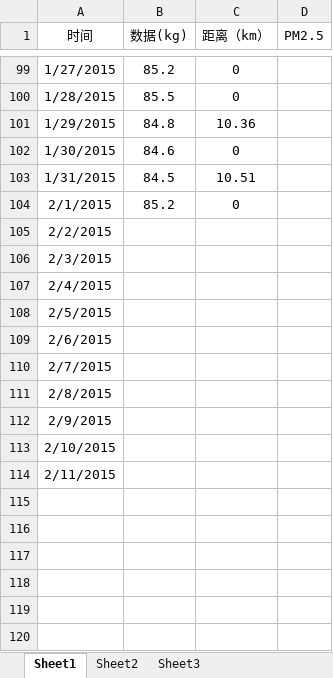
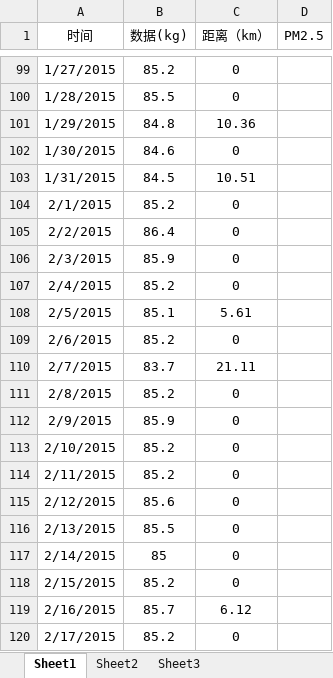
Before and after one commit to YoungBear/running, an Excel workbook: weight_data.xlsx, sheet Sheet1, drawn as a sheet; only a part is shown, gaps mark what is left out; values as stored, in another font and other column widths than the file's, no borders; charts and pictures not drawn; the diff names each change by its address in the sheet, - before the commit and + after, or states it on an @@ line.

Commit message:
update the data in February 17th

```diff
--- a/weight_data.xlsx (sheet Sheet1)
+++ b/weight_data.xlsx (sheet Sheet1)
-B105 (数据(kg)): (empty)
+B105 (数据(kg)): 86.4
-C105:C107 (距离（km）): (empty)
+C105:C107 (距离（km）): 0
-B106 (数据(kg)): (empty)
+B106 (数据(kg)): 85.9
-B107 (数据(kg)): (empty)
+B107 (数据(kg)): 85.2
-B108 (数据(kg)): (empty)
+B108 (数据(kg)): 85.1
-C108 (距离（km）): (empty)
+C108 (距离（km）): 5.61
-B109 (数据(kg)): (empty)
+B109 (数据(kg)): 85.2
-C109 (距离（km）): (empty)
+C109 (距离（km）): 0
-B110 (数据(kg)): (empty)
+B110 (数据(kg)): 83.7
-C110 (距离（km）): (empty)
+C110 (距离（km）): 21.11
-B111 (数据(kg)): (empty)
+B111 (数据(kg)): 85.2
-C111:C114 (距离（km）): (empty)
+C111:C114 (距离（km）): 0
-B112 (数据(kg)): (empty)
+B112 (数据(kg)): 85.9
-B113:B114 (数据(kg)): (empty)
+B113:B114 (数据(kg)): 85.2
+row 115: 2/12/2015 | 85.6 | 0
+row 116: 2/13/2015 | 85.5 | 0
+row 117: 2/14/2015 | 85 | 0
+row 118: 2/15/2015 | 85.2 | 0
+row 119: 2/16/2015 | 85.7 | 6.12
+row 120: 2/17/2015 | 85.2 | 0
```
Also changed, not shown: charts or pictures, 1 other file.
